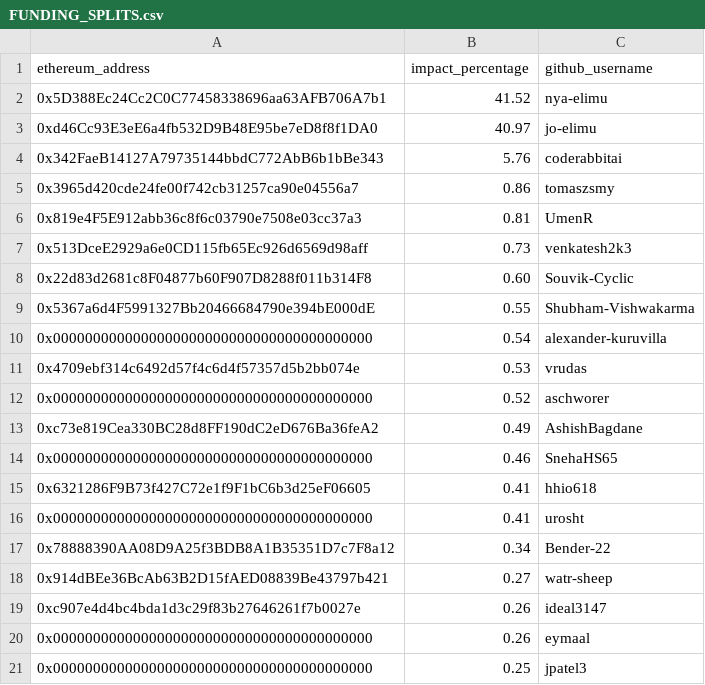
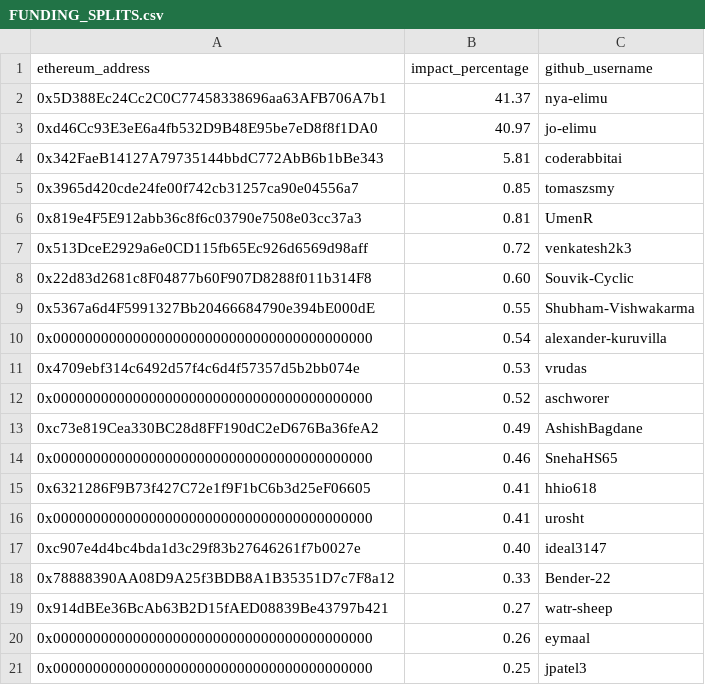
Before and after one commit to elimu-ai/web3-wiki, a CSV file: funding-splits-content/github_webapp/FUNDING_SPLITS.csv, drawn as a sheet; removed rows and columns are numbered as before the commit, all else as after; the diff names each change by its address in the sheet, - before the commit and + after, or states it on an @@ line.

Commit message:
chore: update funding splits - webapp
#70

```diff
--- a/funding-splits-content/github_webapp/FUNDING_SPLITS.csv
+++ b/funding-splits-content/github_webapp/FUNDING_SPLITS.csv
-B2 (impact_percentage): 41.52
+B2 (impact_percentage): 41.37
-B4 (impact_percentage): 5.76
+B4 (impact_percentage): 5.81
-B5 (impact_percentage): 0.86
+B5 (impact_percentage): 0.85
-B7 (impact_percentage): 0.73
+B7 (impact_percentage): 0.72
+row 17: 0xc907e4d4bc4bda1d3c29f83b27646261f7b0027e | 0.40 | ideal3147
-B18 (impact_percentage): 0.34
+B18 (impact_percentage): 0.33
-row 19: 0xc907e4d4bc4bda1d3c29f83b27646261f7b0027e | 0.26 | ideal3147
```
